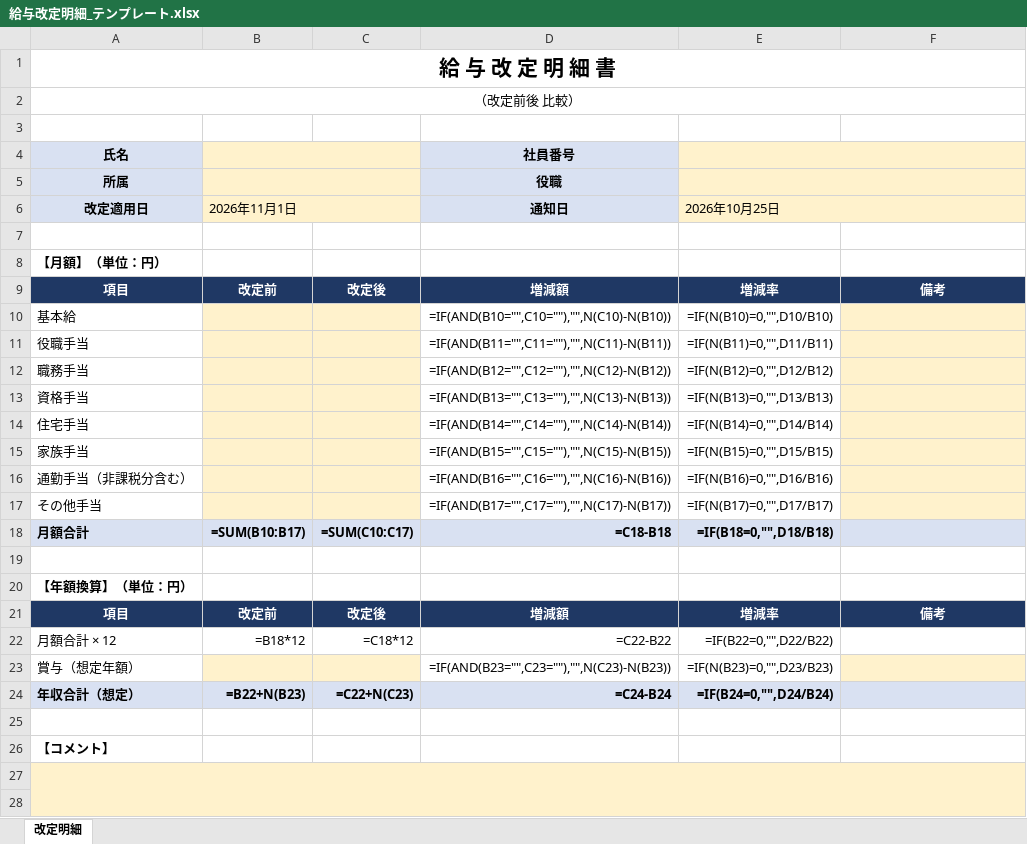
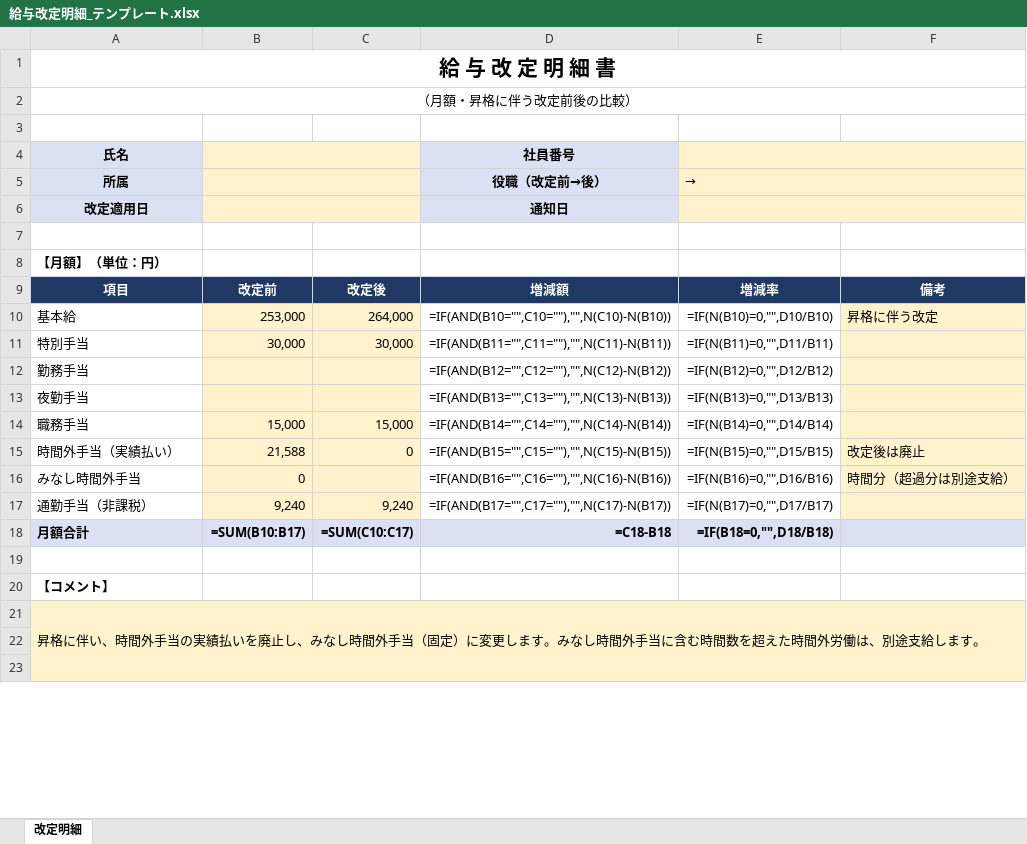
Before and after one commit to mataji66/shin, an Excel workbook: 給与改定明細/給与改定明細_テンプレート.xlsx, sheet 改定明細, drawn as a sheet; only a part is shown; values as stored, in another font and other column widths than the file's, no borders; formulas without a stored value are shown as written; removed rows and columns are numbered as before the commit, all else as after; the diff covers the shown part only; the diff names each change by its address in the sheet, - before the commit and + after, or states it on an @@ line.

```diff
--- a/給与改定明細/給与改定明細_テンプレート.xlsx (sheet 改定明細)
+++ b/給与改定明細/給与改定明細_テンプレート.xlsx (sheet 改定明細)
-A2 (所属): （改定前後 比較）
+A2 (所属): （月額・昇格に伴う改定前後の比較）
-D5: 役職
+D5: 役職（改定前→後）
-E5: (empty)
+E5: →
-B6: 2026年11月1日
+B6: (empty)
-E6 (→): 2026年10月25日
+E6 (→): (empty)
-B10: (empty)
+B10: 253,000
-C10: (empty)
+C10: 264,000
-F10: (empty)
+F10: 昇格に伴う改定
-row 11: 役職手当 |  |  | =IF(AND(B11="",C11=""),"",N(C11)-N(B11)) | =IF(N(B11)=0,"",D11/B11)
+row 11: 特別手当 | 30,000 | 30,000 | =IF(AND(B11="",C11=""),"",N(C11)-N(B11)) | =IF(N(B11)=0,"",D11/B11)
-A12 (所属): 職務手当
+A12 (所属): 勤務手当
-A13 (所属): 資格手当
+A13 (所属): 夜勤手当
-row 14: 住宅手当 |  |  | =IF(AND(B14="",C14=""),"",N(C14)-N(B14)) | =IF(N(B14)=0,"",D14/B14)
-row 15: 家族手当 |  |  | =IF(AND(B15="",C15=""),"",N(C15)-N(B15)) | =IF(N(B15)=0,"",D15/B15)
-row 16: 通勤手当（非課税分含む） |  |  | =IF(AND(B16="",C16=""),"",N(C16)-N(B16)) | =IF(N(B16)=0,"",D16/B16)
-row 17: その他手当 |  |  | =IF(AND(B17="",C17=""),"",N(C17)-N(B17)) | =IF(N(B17)=0,"",D17/B17)
+row 14: 職務手当 | 15,000 | 15,000 | =IF(AND(B14="",C14=""),"",N(C14)-N(B14)) | =IF(N(B14)=0,"",D14/B14)
+row 15: 時間外手当（実績払い） | 21,588 | 0 | =IF(AND(B15="",C15=""),"",N(C15)-N(B15)) | =IF(N(B15)=0,"",D15/B15) | 改定後は廃止
+row 16: みなし時間外手当 | 0 |  | =IF(AND(B16="",C16=""),"",N(C16)-N(B16)) | =IF(N(B16)=0,"",D16/B16) | 時間分（超過分は別途支給）
+row 17: 通勤手当（非課税） | 9,240 | 9,240 | =IF(AND(B17="",C17=""),"",N(C17)-N(B17)) | =IF(N(B17)=0,"",D17/B17)
-row 20: 【年額換算】（単位：円）
-row 21: 項目 | 改定前 | 改定後 | 増減額 | 増減率 | 備考
-row 22: 月額合計 × 12 | =B18*12 | =C18*12 | =C22-B22 | =IF(B22=0,"",D22/B22)
-row 23: 賞与（想定年額） |  |  | =IF(AND(B23="",C23=""),"",N(C23)-N(B23)) | =IF(N(B23)=0,"",D23/B23)
-row 24: 年収合計（想定） | =B22+N(B23) | =C22+N(C23) | =C24-B24 | =IF(B24=0,"",D24/B24)
-row 25: (empty)
+row 21: 昇格に伴い、時間外手当の実績払いを廃止し、みなし時間外手当（固定）に変更します。みなし時間外手当に含む時間数を超えた時間外労働は、別途支給します。
-A22 fill: #FFF2CC
+A22 fill: none
-A27:F30 merged
```
Also changed, not shown: 2 removed rows and 1 edited cell elsewhere in this sheet.
